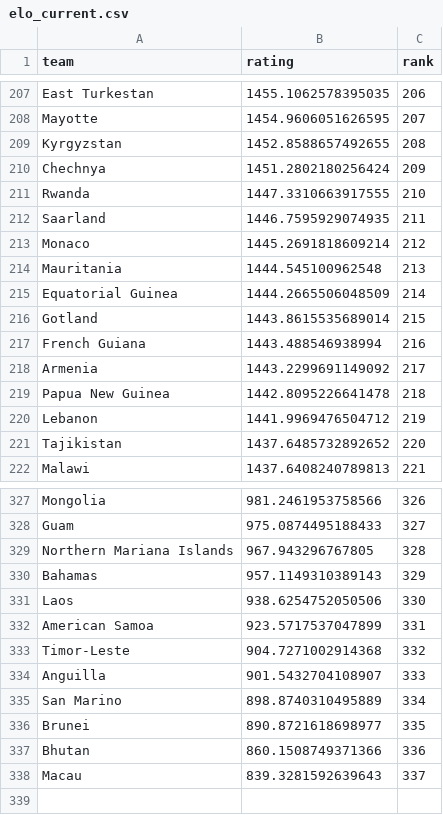
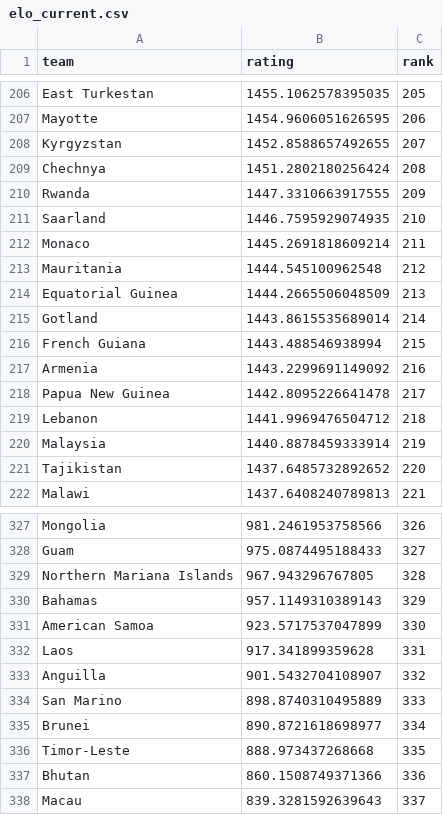
Before and after one commit to adirmancebojr/world-cup, a CSV file: 04_analysis_modules/01_team_strength/tables/elo_current.csv, drawn as a sheet; only a part is shown, gaps mark what is left out; removed rows and columns are numbered as before the commit, all else as after; the diff covers the shown part only; the diff names each change by its address in the sheet, - before the commit and + after, or states it on an @@ line.

```diff
--- a/04_analysis_modules/01_team_strength/tables/elo_current.csv
+++ b/04_analysis_modules/01_team_strength/tables/elo_current.csv
-C206 (rank): 206
+C206 (rank): 205
-C207 (rank): 207
+C207 (rank): 206
-C208 (rank): 208
+C208 (rank): 207
-C209 (rank): 209
+C209 (rank): 208
-C210 (rank): 210
+C210 (rank): 209
-C211 (rank): 211
+C211 (rank): 210
-C212 (rank): 212
+C212 (rank): 211
-C213 (rank): 213
+C213 (rank): 212
-C214 (rank): 214
+C214 (rank): 213
-C215 (rank): 215
+C215 (rank): 214
-C216 (rank): 216
+C216 (rank): 215
-C217 (rank): 217
+C217 (rank): 216
-C218 (rank): 218
+C218 (rank): 217
-C219 (rank): 219
+C219 (rank): 218
+row 220: Malaysia | 1440.8878459333914 | 219
-row 331: Laos | 938.6254752050506 | 330
-C331 (rank): 331
+C331 (rank): 330
-row 333: Timor-Leste | 904.7271002914368 | 332
+row 332: Laos | 917.341899359628 | 331
-C333 (rank): 333
+C333 (rank): 332
-C334 (rank): 334
+C334 (rank): 333
-C335 (rank): 335
+C335 (rank): 334
+row 336: Timor-Leste | 888.973437268668 | 335
```
Also changed, not shown: 7 added rows, 8 removed rows and 66 edited cells elsewhere in this file, 04_analysis_modules/01_team_strength/tables/elo_wc48.csv, 8 other files.
